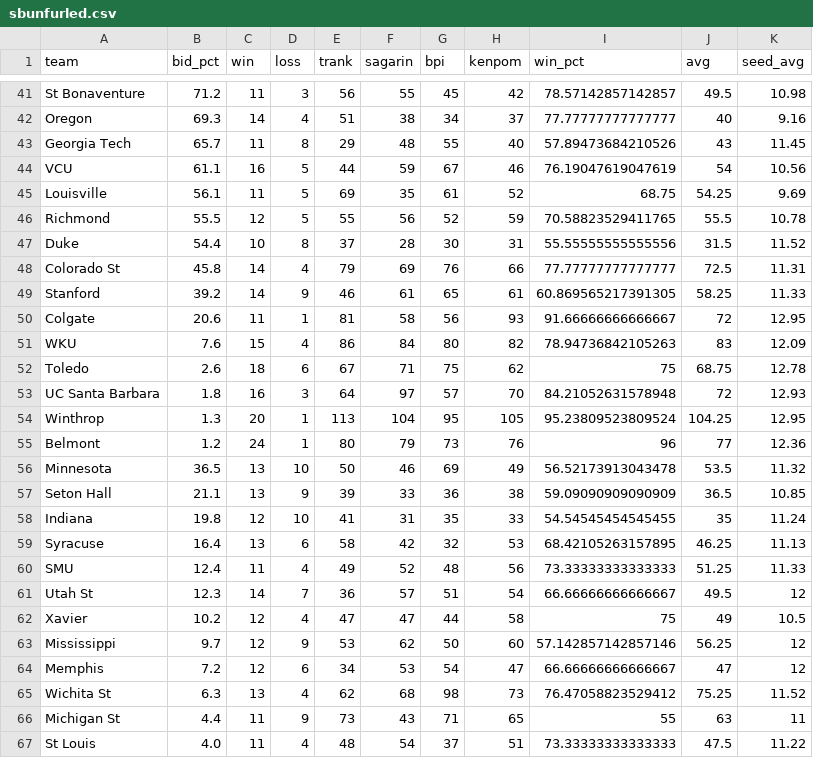
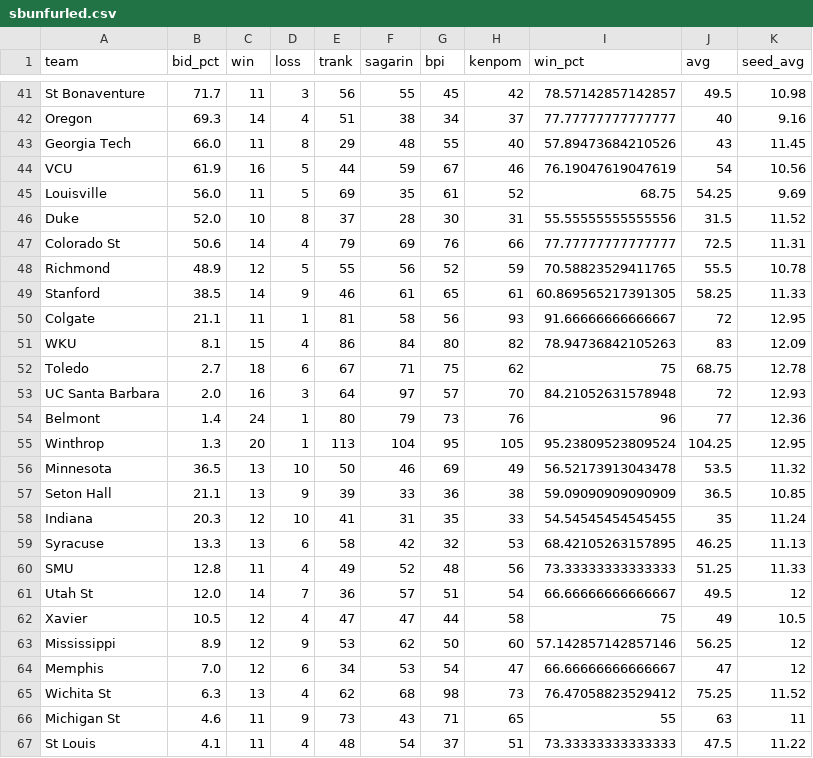
Before and after one commit to lbenz730/NCAA_Hoops, a CSV file: sbunfurled.csv, drawn as a sheet; only a part is shown, gaps mark what is left out; removed rows and columns are numbered as before the commit, all else as after; the diff covers the shown part only; the diff names each change by its address in the sheet, - before the commit and + after, or states it on an @@ line.

```diff
--- a/sbunfurled.csv
+++ b/sbunfurled.csv
-B41 (bid_pct): 71.2
+B41 (bid_pct): 71.7
-B43 (bid_pct): 65.7
+B43 (bid_pct): 66.0
-B44 (bid_pct): 61.1
+B44 (bid_pct): 61.9
-B45 (bid_pct): 56.1
+B45 (bid_pct): 56.0
-row 46: Richmond | 55.5 | 12 | 5 | 55 | 56 | 52 | 59 | 70.58823529411765 | 55.5 | 10.78
-B46 (bid_pct): 54.4
+B46 (bid_pct): 52.0
-B47 (bid_pct): 45.8
+B47 (bid_pct): 50.6
+row 48: Richmond | 48.9 | 12 | 5 | 55 | 56 | 52 | 59 | 70.58823529411765 | 55.5 | 10.78
-B49 (bid_pct): 39.2
+B49 (bid_pct): 38.5
-B50 (bid_pct): 20.6
+B50 (bid_pct): 21.1
-B51 (bid_pct): 7.6
+B51 (bid_pct): 8.1
-B52 (bid_pct): 2.6
+B52 (bid_pct): 2.7
-B53 (bid_pct): 1.8
+B53 (bid_pct): 2.0
+row 54: Belmont | 1.4 | 24 | 1 | 80 | 79 | 73 | 76 | 96 | 77 | 12.36
-row 55: Belmont | 1.2 | 24 | 1 | 80 | 79 | 73 | 76 | 96 | 77 | 12.36
-B58 (bid_pct): 19.8
+B58 (bid_pct): 20.3
-B59 (bid_pct): 16.4
+B59 (bid_pct): 13.3
-B60 (bid_pct): 12.4
+B60 (bid_pct): 12.8
-B61 (bid_pct): 12.3
+B61 (bid_pct): 12.0
-B62 (bid_pct): 10.2
+B62 (bid_pct): 10.5
-B63 (bid_pct): 9.7
+B63 (bid_pct): 8.9
-B64 (bid_pct): 7.2
+B64 (bid_pct): 7.0
-B66 (bid_pct): 4.4
+B66 (bid_pct): 4.6
-B67 (bid_pct): 4.0
+B67 (bid_pct): 4.1
```
Also changed, not shown: 4 added rows, 3 removed rows and 14 edited cells elsewhere in this file.
